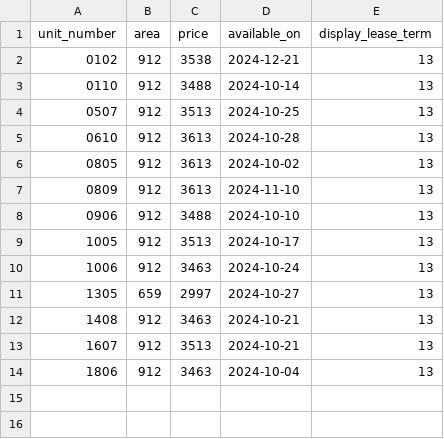
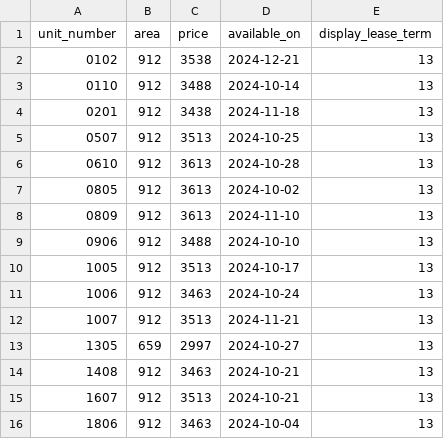
Before and after one commit to hellomikelo/apt-price-tracker, a CSV file: old_prices_grove.csv, drawn as a sheet; the diff names each change by its address in the sheet, - before the commit and + after, or states it on an @@ line.

```diff
--- a/old_prices_grove.csv
+++ b/old_prices_grove.csv
+row 4: 0201 | 912 | 3438 | 2024-11-18 | 13
+row 12: 1007 | 912 | 3513 | 2024-11-21 | 13
```
